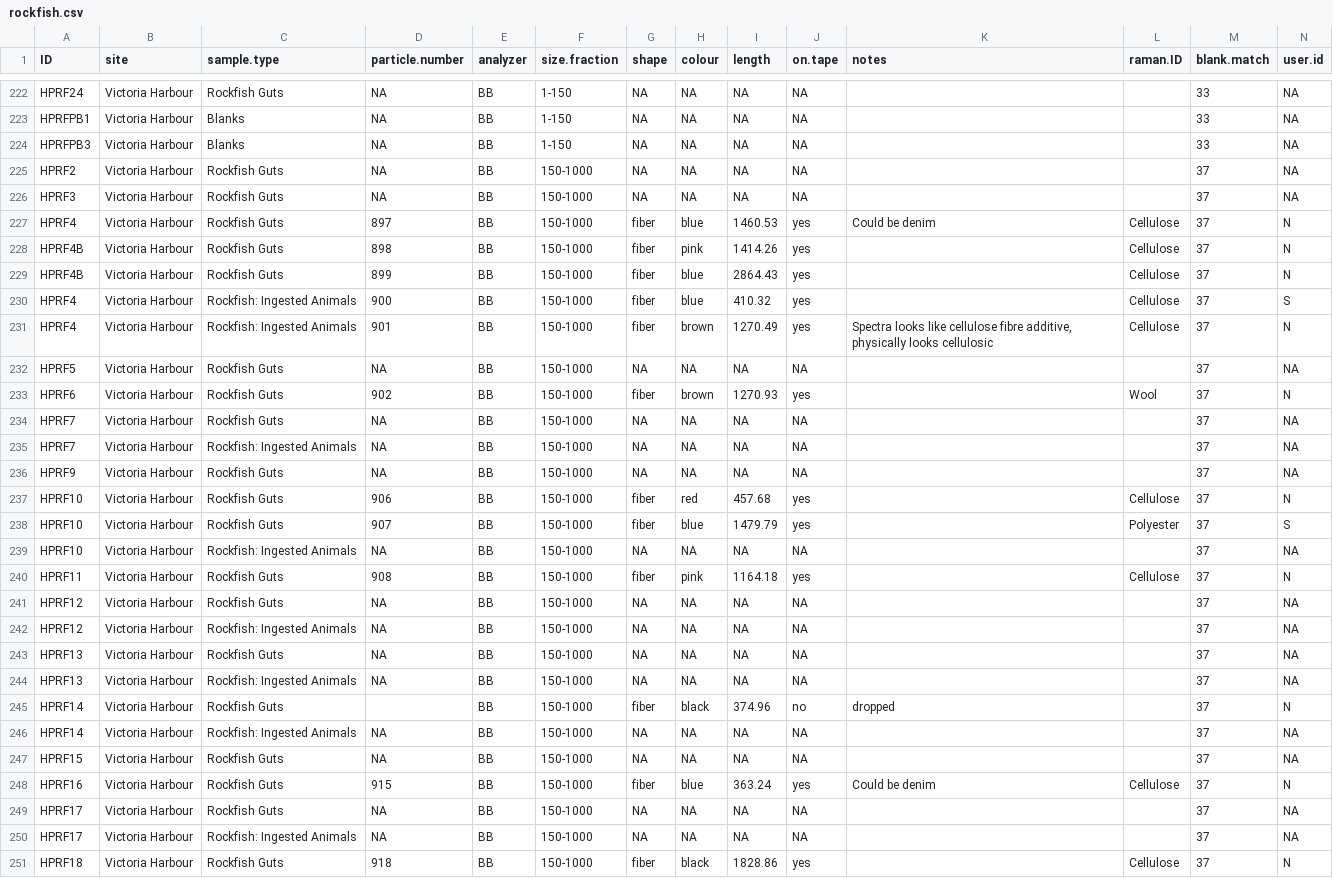
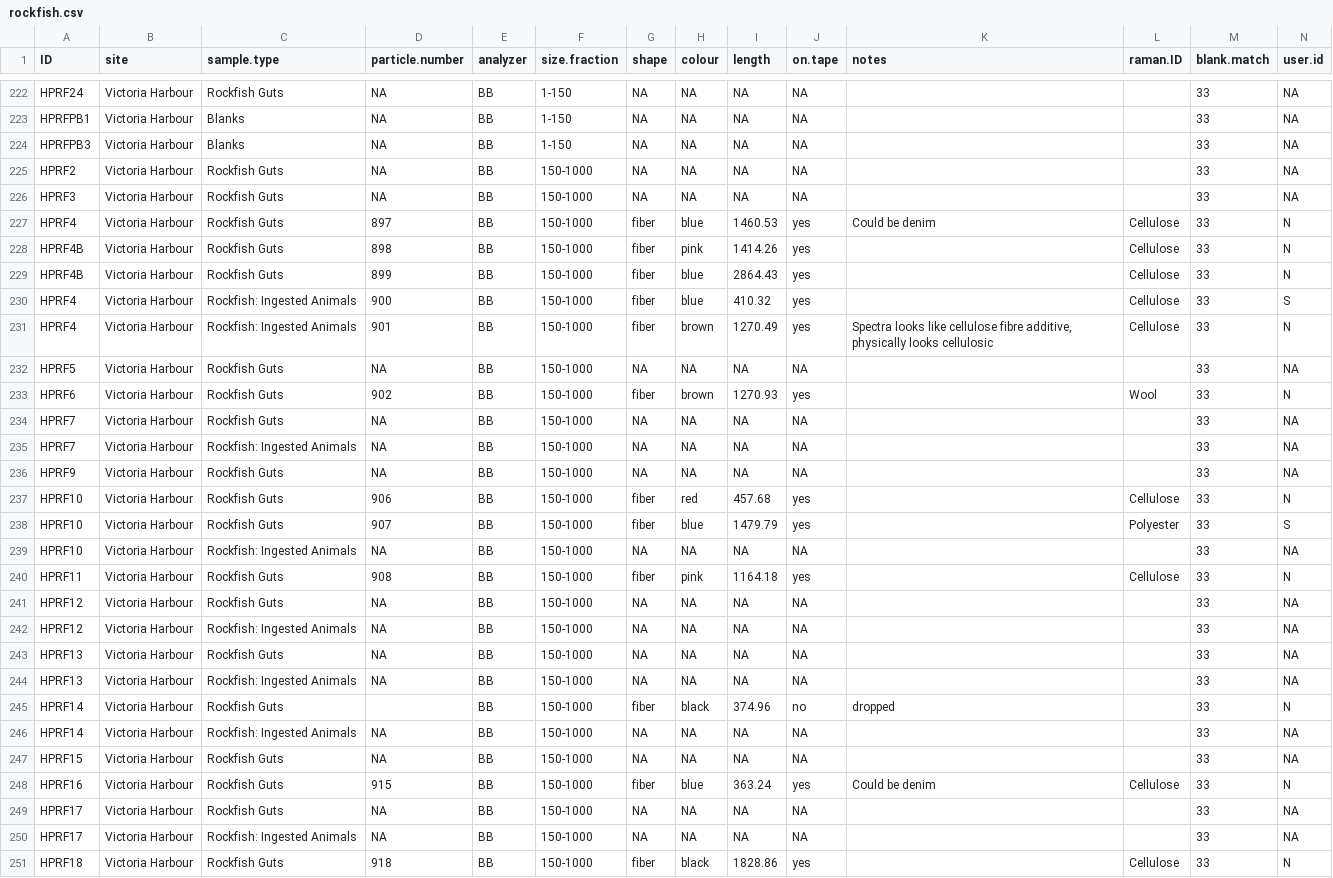
Before and after one commit to GCov/Covernton_et_al_2021_MPs_and_food_webs, a CSV file: rockfish.csv, drawn as a sheet; only a part is shown, gaps mark what is left out; the diff covers the shown part only.

```diff
--- a/rockfish.csv
+++ b/rockfish.csv
@@ -227,28 +227,28 @@ HPRFPB1,Victoria Harbour,Blanks,NA,BB,1-150,NA,NA,NA,NA,,,33,NA
 HPRFPB3,Victoria Harbour,Blanks,NA,BB,1-150,NA,NA,NA,NA,,,33,NA
-HPRF2,Victoria Harbour,Rockfish Guts,NA,BB,150-1000,NA,NA,NA,NA,,,37,NA
-HPRF3,Victoria Harbour,Rockfish Guts,NA,BB,150-1000,NA,NA,NA,NA,,,37,NA
-HPRF4,Victoria Harbour,Rockfish Guts,897,BB,150-1000,fiber,blue,1460.53,yes,Could be denim,Cellulose,37,N
-HPRF4B,Victoria Harbour,Rockfish Guts,898,BB,150-1000,fiber,pink,1414.26,yes,,Cellulose,37,N
-HPRF4B,Victoria Harbour,Rockfish Guts,899,BB,150-1000,fiber,blue,2864.43,yes,,Cellulose,37,N
-HPRF4,Victoria Harbour,Rockfish: Ingested Animals,900,BB,150-1000,fiber,blue,410.32,yes,,Cellulose,37,S
-HPRF4,Victoria Harbour,Rockfish: Ingested Animals,901,BB,150-1000,fiber,brown,1270.49,yes,"Spectra looks like cellulose fibre additive, physically looks cellulosic",Cellulose,37,N
-HPRF5,Victoria Harbour,Rockfish Guts,NA,BB,150-1000,NA,NA,NA,NA,,,37,NA
-HPRF6,Victoria Harbour,Rockfish Guts,902,BB,150-1000,fiber,brown,1270.93,yes,,Wool,37,N
-HPRF7,Victoria Harbour,Rockfish Guts,NA,BB,150-1000,NA,NA,NA,NA,,,37,NA
-HPRF7,Victoria Harbour,Rockfish: Ingested Animals,NA,BB,150-1000,NA,NA,NA,NA,,,37,NA
-HPRF9,Victoria Harbour,Rockfish Guts,NA,BB,150-1000,NA,NA,NA,NA,,,37,NA
-HPRF10,Victoria Harbour,Rockfish Guts,906,BB,150-1000,fiber,red,457.68,yes,,Cellulose,37,N
-HPRF10,Victoria Harbour,Rockfish Guts,907,BB,150-1000,fiber,blue,1479.79,yes,,Polyester,37,S
-HPRF10,Victoria Harbour,Rockfish: Ingested Animals,NA,BB,150-1000,NA,NA,NA,NA,,,37,NA
-HPRF11,Victoria Harbour,Rockfish Guts,908,BB,150-1000,fiber,pink,1164.18,yes,,Cellulose,37,N
-HPRF12,Victoria Harbour,Rockfish Guts,NA,BB,150-1000,NA,NA,NA,NA,,,37,NA
-HPRF12,Victoria Harbour,Rockfish: Ingested Animals,NA,BB,150-1000,NA,NA,NA,NA,,,37,NA
-HPRF13,Victoria Harbour,Rockfish Guts,NA,BB,150-1000,NA,NA,NA,NA,,,37,NA
-HPRF13,Victoria Harbour,Rockfish: Ingested Animals,NA,BB,150-1000,NA,NA,NA,NA,,,37,NA
-HPRF14,Victoria Harbour,Rockfish Guts,,BB,150-1000,fiber,black,374.96,no,dropped,,37,N
-HPRF14,Victoria Harbour,Rockfish: Ingested Animals,NA,BB,150-1000,NA,NA,NA,NA,,,37,NA
-HPRF15,Victoria Harbour,Rockfish Guts,NA,BB,150-1000,NA,NA,NA,NA,,,37,NA
-HPRF16,Victoria Harbour,Rockfish Guts,915,BB,150-1000,fiber,blue,363.24,yes,Could be denim,Cellulose,37,N
-HPRF17,Victoria Harbour,Rockfish Guts,NA,BB,150-1000,NA,NA,NA,NA,,,37,NA
-HPRF17,Victoria Harbour,Rockfish: Ingested Animals,NA,BB,150-1000,NA,NA,NA,NA,,,37,NA
-HPRF18,Victoria Harbour,Rockfish Guts,918,BB,150-1000,fiber,black,1828.86,yes,,Cellulose,37,N
+HPRF2,Victoria Harbour,Rockfish Guts,NA,BB,150-1000,NA,NA,NA,NA,,,33,NA
+HPRF3,Victoria Harbour,Rockfish Guts,NA,BB,150-1000,NA,NA,NA,NA,,,33,NA
+HPRF4,Victoria Harbour,Rockfish Guts,897,BB,150-1000,fiber,blue,1460.53,yes,Could be denim,Cellulose,33,N
+HPRF4B,Victoria Harbour,Rockfish Guts,898,BB,150-1000,fiber,pink,1414.26,yes,,Cellulose,33,N
+HPRF4B,Victoria Harbour,Rockfish Guts,899,BB,150-1000,fiber,blue,2864.43,yes,,Cellulose,33,N
+HPRF4,Victoria Harbour,Rockfish: Ingested Animals,900,BB,150-1000,fiber,blue,410.32,yes,,Cellulose,33,S
+HPRF4,Victoria Harbour,Rockfish: Ingested Animals,901,BB,150-1000,fiber,brown,1270.49,yes,"Spectra looks like cellulose fibre additive, physically looks cellulosic",Cellulose,33,N
+HPRF5,Victoria Harbour,Rockfish Guts,NA,BB,150-1000,NA,NA,NA,NA,,,33,NA
+HPRF6,Victoria Harbour,Rockfish Guts,902,BB,150-1000,fiber,brown,1270.93,yes,,Wool,33,N
+HPRF7,Victoria Harbour,Rockfish Guts,NA,BB,150-1000,NA,NA,NA,NA,,,33,NA
+HPRF7,Victoria Harbour,Rockfish: Ingested Animals,NA,BB,150-1000,NA,NA,NA,NA,,,33,NA
+HPRF9,Victoria Harbour,Rockfish Guts,NA,BB,150-1000,NA,NA,NA,NA,,,33,NA
+HPRF10,Victoria Harbour,Rockfish Guts,906,BB,150-1000,fiber,red,457.68,yes,,Cellulose,33,N
+HPRF10,Victoria Harbour,Rockfish Guts,907,BB,150-1000,fiber,blue,1479.79,yes,,Polyester,33,S
+HPRF10,Victoria Harbour,Rockfish: Ingested Animals,NA,BB,150-1000,NA,NA,NA,NA,,,33,NA
+HPRF11,Victoria Harbour,Rockfish Guts,908,BB,150-1000,fiber,pink,1164.18,yes,,Cellulose,33,N
+HPRF12,Victoria Harbour,Rockfish Guts,NA,BB,150-1000,NA,NA,NA,NA,,,33,NA
+HPRF12,Victoria Harbour,Rockfish: Ingested Animals,NA,BB,150-1000,NA,NA,NA,NA,,,33,NA
+HPRF13,Victoria Harbour,Rockfish Guts,NA,BB,150-1000,NA,NA,NA,NA,,,33,NA
+HPRF13,Victoria Harbour,Rockfish: Ingested Animals,NA,BB,150-1000,NA,NA,NA,NA,,,33,NA
+HPRF14,Victoria Harbour,Rockfish Guts,,BB,150-1000,fiber,black,374.96,no,dropped,,33,N
+HPRF14,Victoria Harbour,Rockfish: Ingested Animals,NA,BB,150-1000,NA,NA,NA,NA,,,33,NA
+HPRF15,Victoria Harbour,Rockfish Guts,NA,BB,150-1000,NA,NA,NA,NA,,,33,NA
+HPRF16,Victoria Harbour,Rockfish Guts,915,BB,150-1000,fiber,blue,363.24,yes,Could be denim,Cellulose,33,N
+HPRF17,Victoria Harbour,Rockfish Guts,NA,BB,150-1000,NA,NA,NA,NA,,,33,NA
+HPRF17,Victoria Harbour,Rockfish: Ingested Animals,NA,BB,150-1000,NA,NA,NA,NA,,,33,NA
+HPRF18,Victoria Harbour,Rockfish Guts,918,BB,150-1000,fiber,black,1828.86,yes,,Cellulose,33,N
```
Also changed, not shown: 144 edited cells elsewhere in this file, crabs.csv, plankton_tows.csv, 16 other files.
